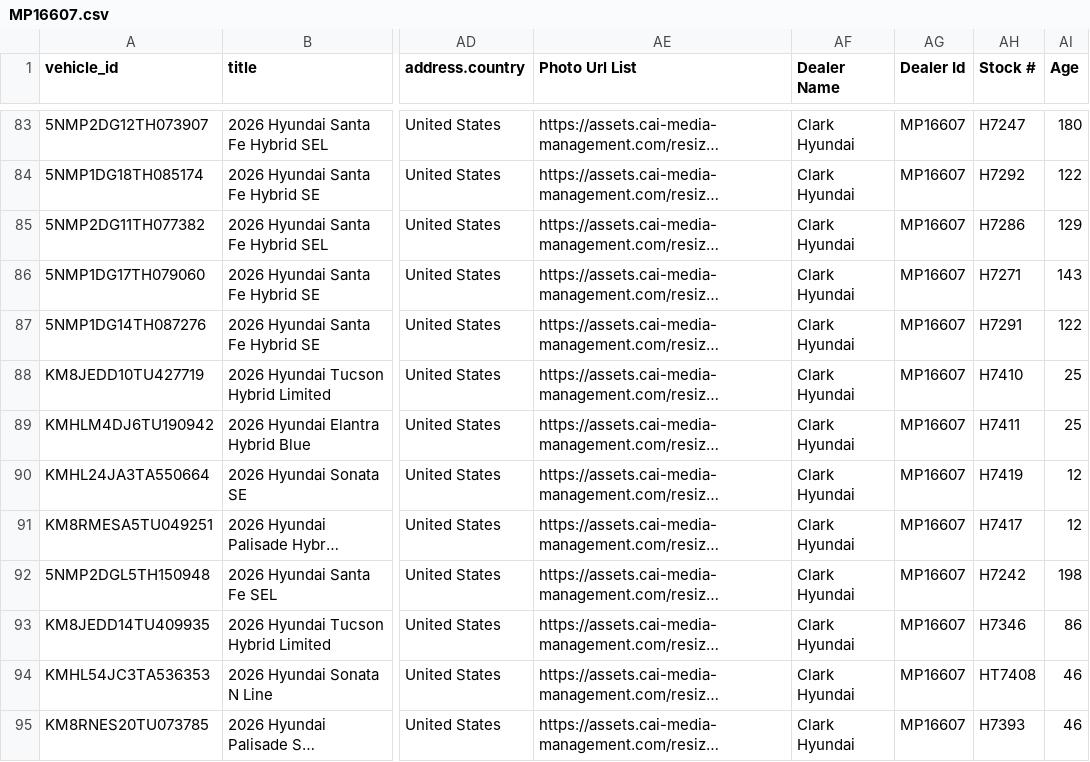
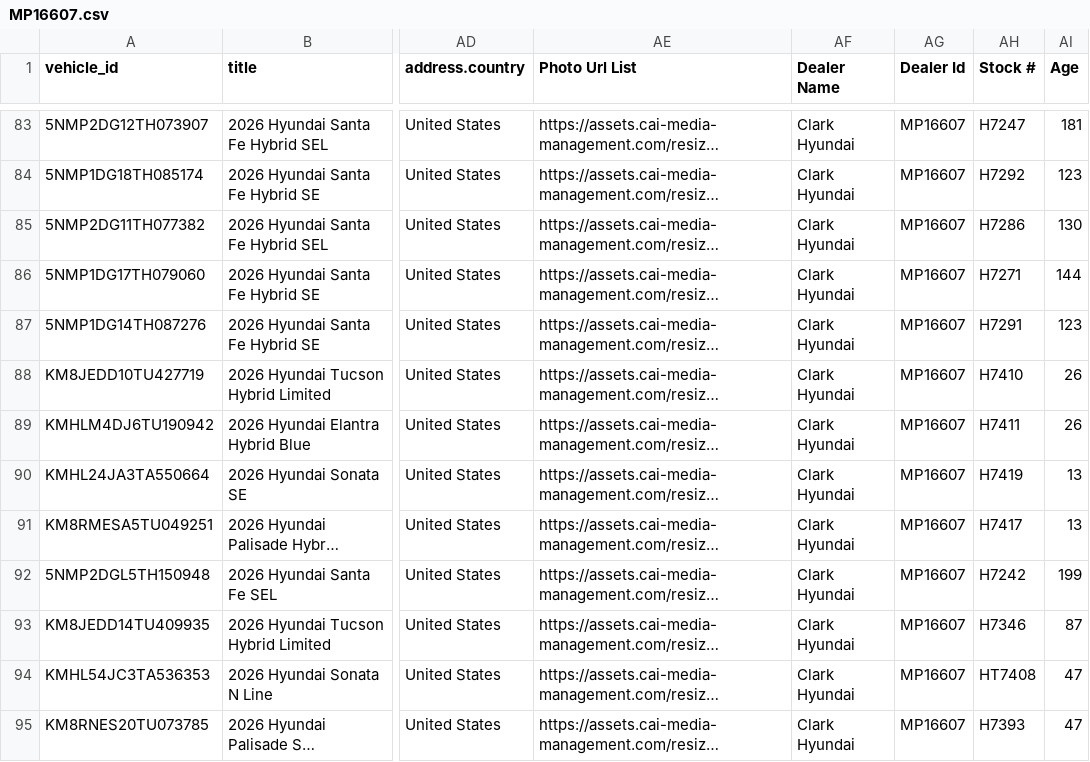
Before and after one commit to BabakRosewater/inventory_history, a CSV file: data/latest/MP16607.csv, drawn as a sheet; only a part is shown, gaps mark what is left out; long unchanged cells end in …; the diff covers the shown part only; the diff names each change by its address in the sheet, - before the commit and + after, or states it on an @@ line.

```diff
--- a/data/latest/MP16607.csv
+++ b/data/latest/MP16607.csv
-AI83 (Age): 180
+AI83 (Age): 181
-AI84 (Age): 122
+AI84 (Age): 123
-AI85 (Age): 129
+AI85 (Age): 130
-AI86 (Age): 143
+AI86 (Age): 144
-AI87 (Age): 122
+AI87 (Age): 123
-AI88:AI89 (Age): 25
+AI88:AI89 (Age): 26
-AI90:AI91 (Age): 12
+AI90:AI91 (Age): 13
-AI92 (Age): 198
+AI92 (Age): 199
-AI93 (Age): 86
+AI93 (Age): 87
-AI94:AI95 (Age): 46
+AI94:AI95 (Age): 47
```
Also changed, not shown: 112 edited cells elsewhere in this file, data/latest/app_ready.csv, data/manifest.csv, 3 other files.
